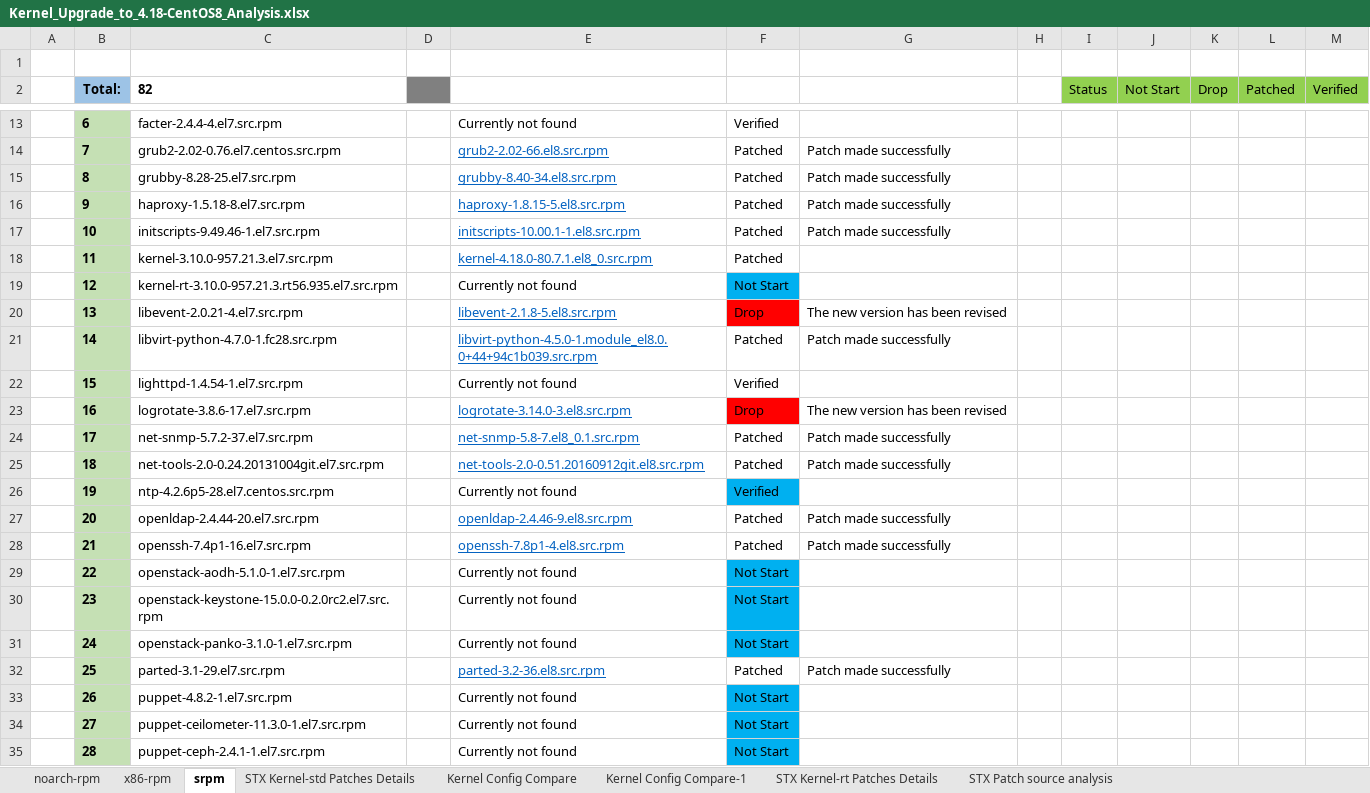
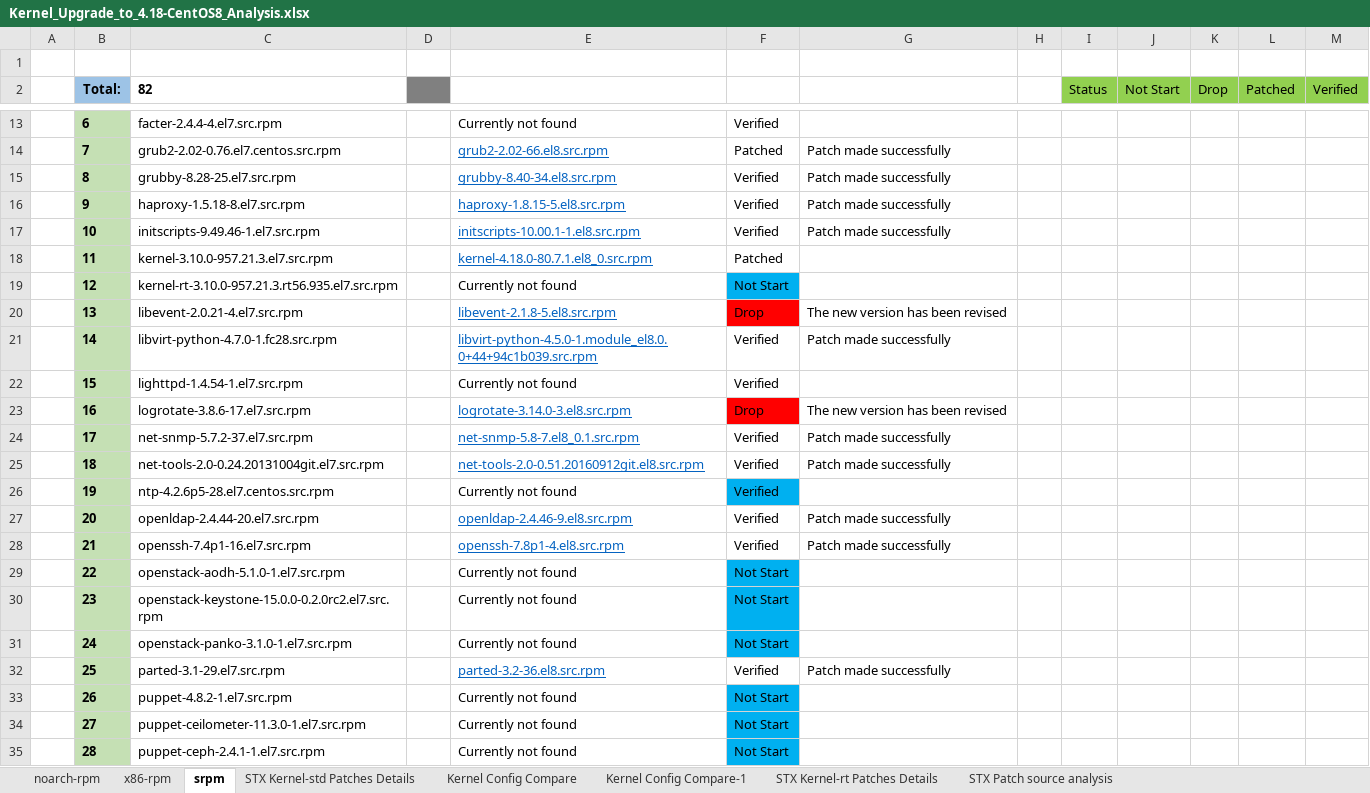
Before and after one commit to StarlingX-Neusoft/Centos8, an Excel workbook: Kernel_Upgrade_to_4.18-CentOS8_Analysis.xlsx, sheet srpm, drawn as a sheet; only a part is shown, gaps mark what is left out; values as stored, in another font and other column widths than the file's, no borders; conditional formats not drawn; the diff covers the shown part only; the diff names each change by its address in the sheet, - before the commit and + after, or states it on an @@ line.

Commit message:
update-srpm-sheet

```diff
--- a/Kernel_Upgrade_to_4.18-CentOS8_Analysis.xlsx (sheet srpm)
+++ b/Kernel_Upgrade_to_4.18-CentOS8_Analysis.xlsx (sheet srpm)
-F15:F17: Patched
+F15:F17: Verified
-F21: Patched
+F21: Verified
-F24:F25: Patched
+F24:F25: Verified
-F27:F28: Patched
+F27:F28: Verified
-F32: Patched
+F32: Verified
```
Also changed, not shown: 11 edited cells and cell formats elsewhere in this sheet, formulas that keep their value.
